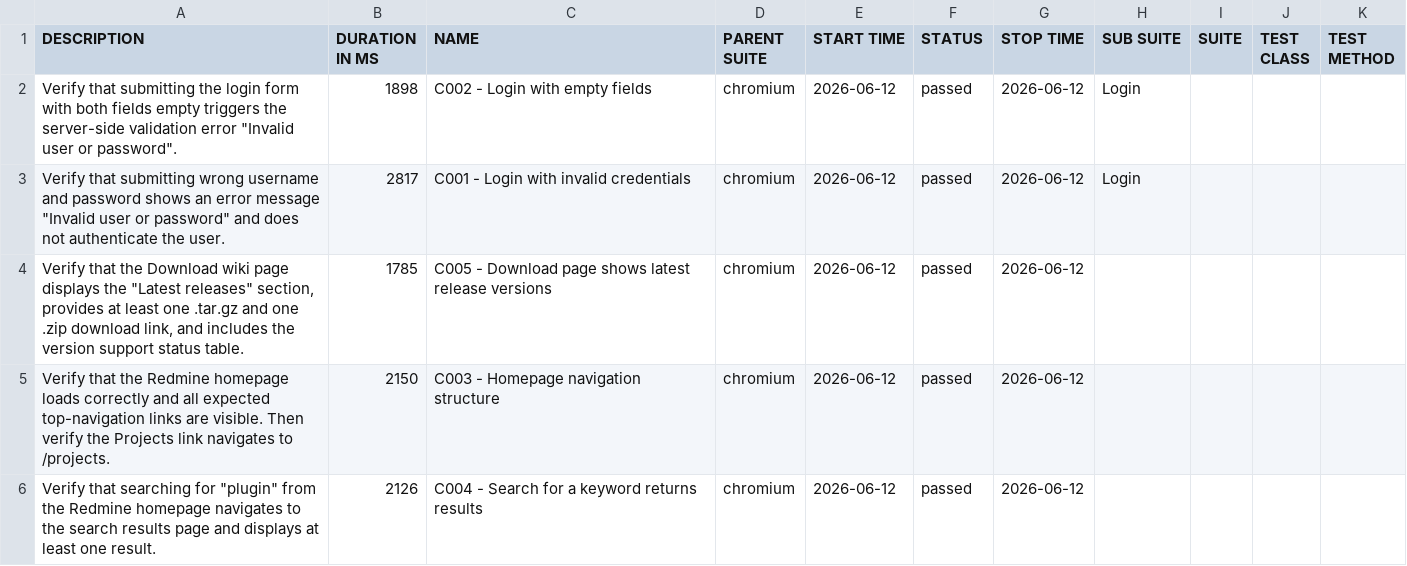
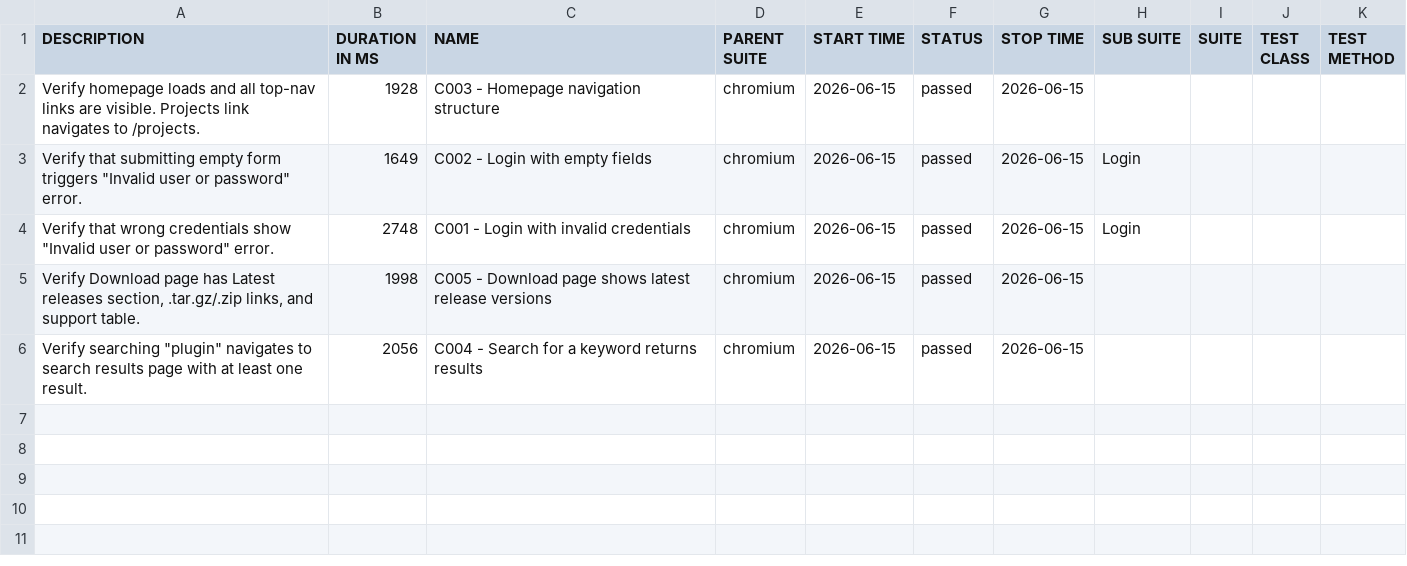
Before and after one commit to bugalter168/redmine-playwright, a CSV file: data/suites.csv, drawn as a sheet.

```diff
--- a/data/suites.csv
+++ b/data/suites.csv
@@ -1,6 +1,6 @@
 "DESCRIPTION","DURATION IN MS","NAME","PARENT SUITE","START TIME","STATUS","STOP TIME","SUB SUITE","SUITE","TEST CLASS","TEST METHOD"
-"Verify that submitting the login form with both fields empty triggers the server-side validation error ""Invalid user or password"".","1898","C002 - Login with empty fields","chromium","2026-06-12","passed","2026-06-12","Login","","",""
-"Verify that submitting wrong username and password shows an error message ""Invalid user or password"" and does not authenticate the user.","2817","C001 - Login with invalid credentials","chromium","2026-06-12","passed","2026-06-12","Login","","",""
-"Verify that the Download wiki page displays the ""Latest releases"" section, provides at least one .tar.gz and one .zip download link, and includes the version support status table.","1785","C005 - Download page shows latest release versions","chromium","2026-06-12","passed","2026-06-12","","","",""
-"Verify that the Redmine homepage loads correctly and all expected top-navigation links are visible. Then verify the Projects link navigates to /projects.","2150","C003 - Homepage navigation structure","chromium","2026-06-12","passed","2026-06-12","","","",""
-"Verify that searching for ""plugin"" from the Redmine homepage navigates to the search results page and displays at least one result.","2126","C004 - Search for a keyword returns results","chromium","2026-06-12","passed","2026-06-12","","","",""
+"Verify homepage loads and all top-nav links are visible. Projects link navigates to /projects.","1928","C003 - Homepage navigation structure","chromium","2026-06-15","passed","2026-06-15","","","",""
+"Verify that submitting empty form triggers ""Invalid user or password"" error.","1649","C002 - Login with empty fields","chromium","2026-06-15","passed","2026-06-15","Login","","",""
+"Verify that wrong credentials show ""Invalid user or password"" error.","2748","C001 - Login with invalid credentials","chromium","2026-06-15","passed","2026-06-15","Login","","",""
+"Verify Download page has Latest releases section, .tar.gz/.zip links, and support table.","1998","C005 - Download page shows latest release versions","chromium","2026-06-15","passed","2026-06-15","","","",""
+"Verify searching ""plugin"" navigates to search results page with at least one result.","2056","C004 - Search for a keyword returns results","chromium","2026-06-15","passed","2026-06-15","","","",""
```
Also changed, not shown: data/behaviors.csv, 24 other files.
